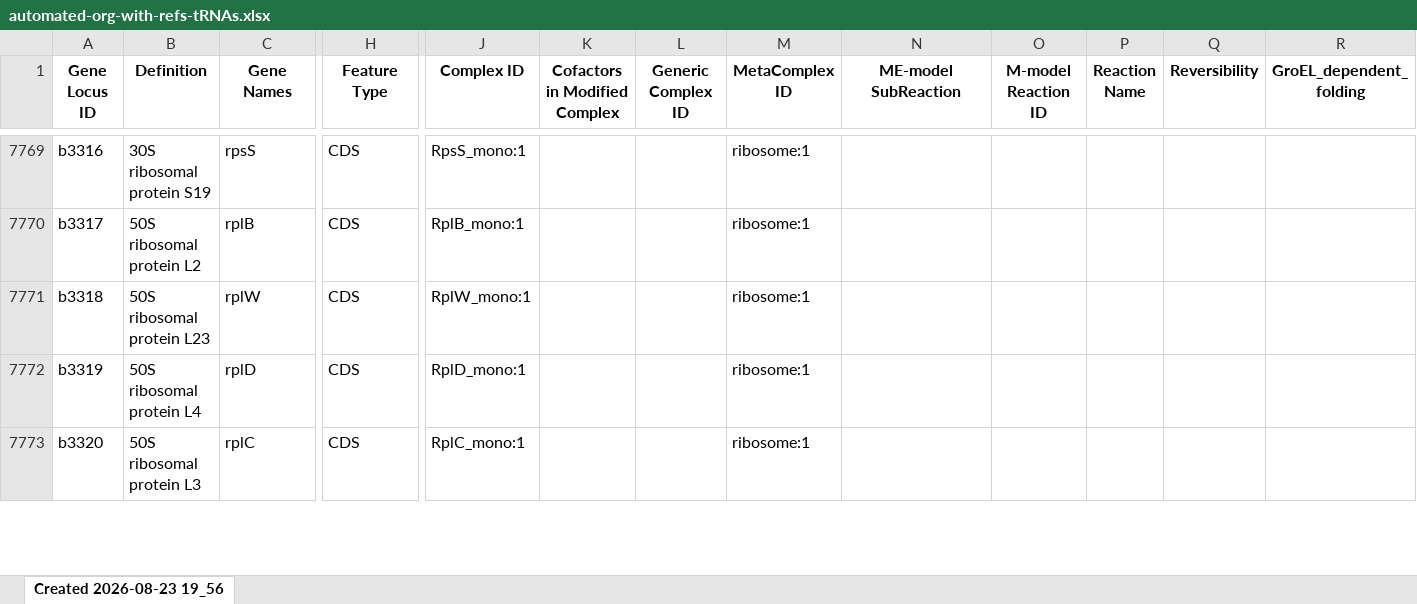
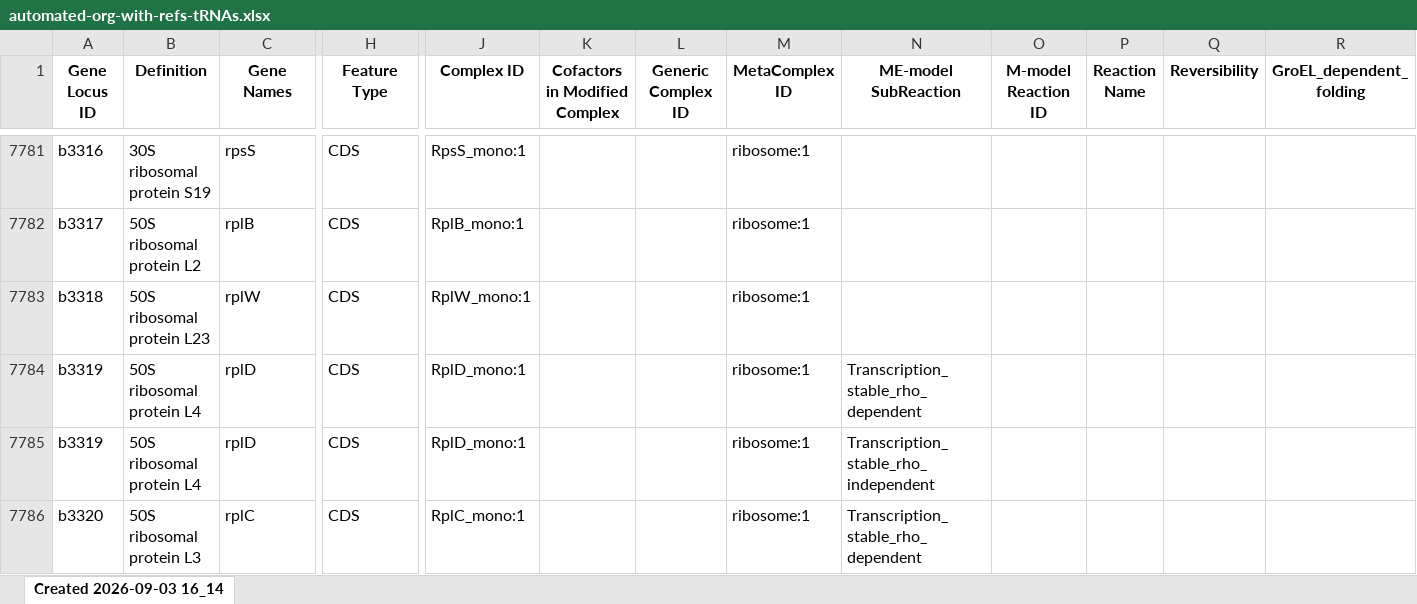
Before and after one commit to glucksfall/iEco-GRO, an Excel workbook: GRO-Ecoli-ME-rEc.b.dC.12-noBBH/automated-org-with-refs-tRNAs.xlsx, sheet Created 2026-09-03 16_14, drawn as a sheet; only a part is shown, gaps mark what is left out; values as stored, in another font and other column widths than the file's, no borders; addresses are those after the commit; rows hold the shown columns only; the diff covers the shown part only; the diff names each change by its address in the sheet, - before the commit and + after, or states it on an @@ line.

Commit message:
Added complexes for ribosome subreactions, RNA degradosome, transcription subreactions, and special modifications

```diff
--- a/GRO-Ecoli-ME-rEc.b.dC.12-noBBH/automated-org-with-refs-tRNAs.xlsx (sheet Created 2026-09-03 16_14)
+++ b/GRO-Ecoli-ME-rEc.b.dC.12-noBBH/automated-org-with-refs-tRNAs.xlsx (sheet Created 2026-09-03 16_14)
-sheet tab: Created 2026-08-23 19_56
+sheet tab: Created 2026-09-03 16_14
-N7784 (ME-model SubReaction): (empty)
+N7784 (ME-model SubReaction): Transcription_stable_rho_dependent
+row 7785: b3319 | 50S ribosomal protein L4 | rplD | CDS | RplD_mono:1 |  |  | ribosome:1 | Transcription_stable_rho_independent
-N7786 (ME-model SubReaction): (empty)
+N7786 (ME-model SubReaction): Transcription_stable_rho_dependent
```
Also changed, not shown: 24 added rows, 1 moved row and 20 edited cells elsewhere in this sheet, GRO-Ecoli-ME-ALE-C321.deltaA-noBBH/automated-org-with-refs-tRNAs.xlsx, GRO-Ecoli-ME-ASM584v2-noBBH/automated-org-with-refs-tRNAs.xlsx, 45 other files.
